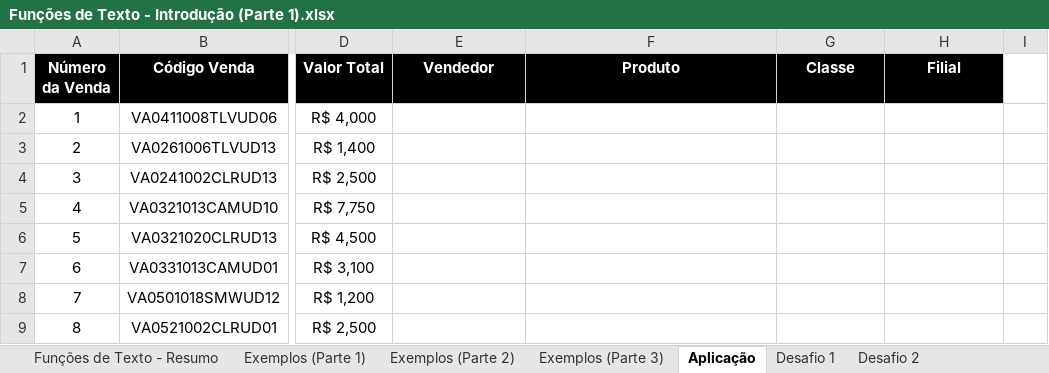
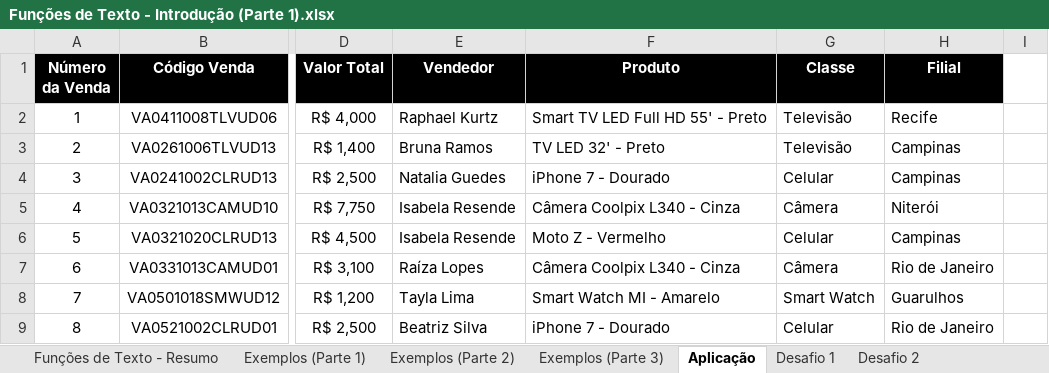
Before and after one commit to dePinhoPaulo/Especializacao-em-Analise-de-Dados, an Excel workbook: 13. Funções de Texto/Funções de Texto - Introdução (Parte 1).xlsx, sheet Aplicação, drawn as a sheet; only a part is shown, gaps mark what is left out; values as stored, in another font and other column widths than the file's, no borders; the diff covers the shown part only; the diff names each change by its address in the sheet, - before the commit and + after, or states it on an @@ line.

Commit message:
Update 13. Funções de Texto
Anotações e Prática. Aulas da 6 à 10.

```diff
--- a/13. Funções de Texto/Funções de Texto - Introdução (Parte 1).xlsx (sheet Aplicação)
+++ b/13. Funções de Texto/Funções de Texto - Introdução (Parte 1).xlsx (sheet Aplicação)
-E2 (Vendedor): (empty)
+E2 (Vendedor): Raphael Kurtz
-F2 (Produto): (empty)
+F2 (Produto): Smart TV LED Full HD 55' - Preto
-G2:G3 (Classe): (empty)
+G2:G3 (Classe): Televisão
-H2 (Filial): (empty)
+H2 (Filial): Recife
-E3 (Vendedor): (empty)
+E3 (Vendedor): Bruna Ramos
-F3 (Produto): (empty)
+F3 (Produto): TV LED 32' - Preto
-H3:H4 (Filial): (empty)
+H3:H4 (Filial): Campinas
-E4 (Vendedor): (empty)
+E4 (Vendedor): Natalia Guedes
-F4 (Produto): (empty)
+F4 (Produto): iPhone 7 - Dourado
-G4 (Classe): (empty)
+G4 (Classe): Celular
-E5:E6 (Vendedor): (empty)
+E5:E6 (Vendedor): Isabela Resende
-F5 (Produto): (empty)
+F5 (Produto): Câmera Coolpix L340 - Cinza
-G5 (Classe): (empty)
+G5 (Classe): Câmera
-H5 (Filial): (empty)
+H5 (Filial): Niterói
-F6 (Produto): (empty)
+F6 (Produto): Moto Z - Vermelho
-G6 (Classe): (empty)
+G6 (Classe): Celular
-H6 (Filial): (empty)
+H6 (Filial): Campinas
-E7 (Vendedor): (empty)
+E7 (Vendedor): Raíza Lopes
-F7 (Produto): (empty)
+F7 (Produto): Câmera Coolpix L340 - Cinza
-G7 (Classe): (empty)
+G7 (Classe): Câmera
-H7 (Filial): (empty)
+H7 (Filial): Rio de Janeiro
-E8 (Vendedor): (empty)
+E8 (Vendedor): Tayla Lima
-F8 (Produto): (empty)
+F8 (Produto): Smart Watch MI - Amarelo
-G8 (Classe): (empty)
+G8 (Classe): Smart Watch
-H8 (Filial): (empty)
+H8 (Filial): Guarulhos
-E9 (Vendedor): (empty)
+E9 (Vendedor): Beatriz Silva
-F9 (Produto): (empty)
+F9 (Produto): iPhone 7 - Dourado
-G9 (Classe): (empty)
+G9 (Classe): Celular
-H9 (Filial): (empty)
+H9 (Filial): Rio de Janeiro
```
Also changed, not shown: 964 edited cells elsewhere in this sheet, sheet Desafio 1, hidden cells, 1 other file.
